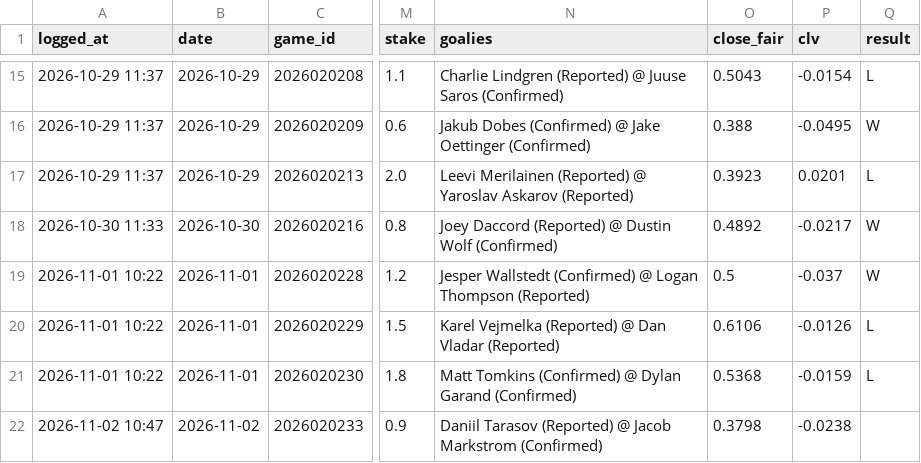
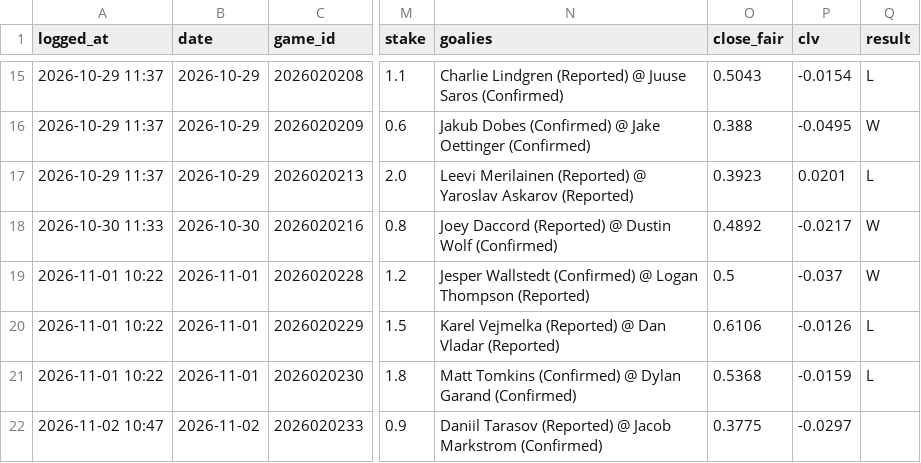
Before and after one commit to 88jackcarr/NHL-odds-betting, a CSV file: data/bets.csv, drawn as a sheet; only a part is shown, gaps mark what is left out; the diff names each change by its address in the sheet, - before the commit and + after, or states it on an @@ line.

```diff
--- a/data/bets.csv
+++ b/data/bets.csv
-O22 (close_fair): 0.3798
+O22 (close_fair): 0.3775
-P22 (clv): -0.0238
+P22 (clv): -0.0297
```
Also changed, not shown: data/predictions.csv, 1 other file.
